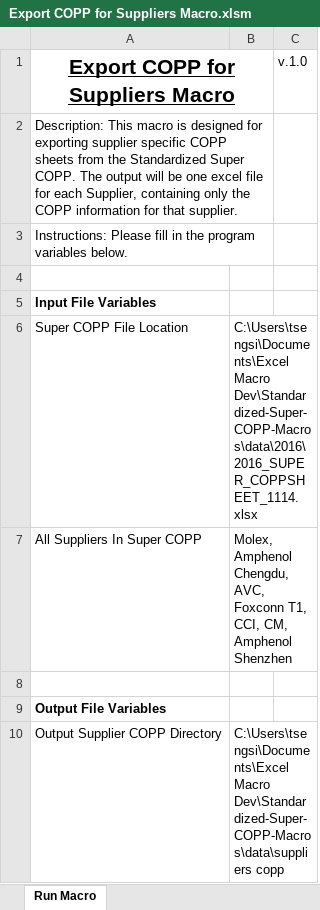
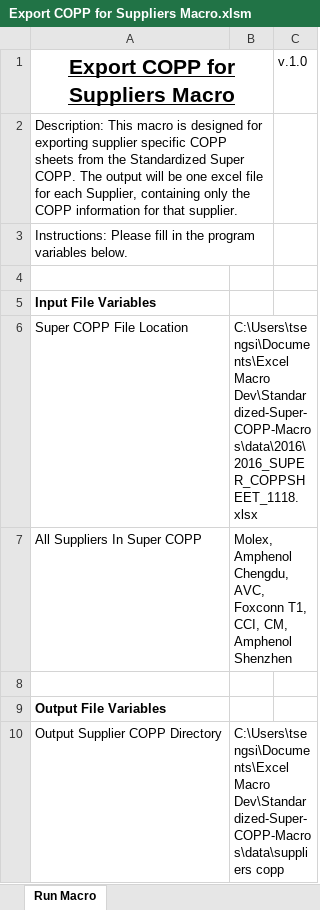
Before and after one commit to sthtseng/Standardized-Super-COPP-Macros, an Excel workbook: Export COPP for Suppliers Macro.xlsm, sheet Run Macro, drawn as a sheet; values as stored, in another font and other column widths than the file's, no borders; charts and pictures not drawn; the diff names each change by its address in the sheet, - before the commit and + after, or states it on an @@ line.

```diff
--- a/Export COPP for Suppliers Macro.xlsm (sheet Run Macro)
+++ b/Export COPP for Suppliers Macro.xlsm (sheet Run Macro)
-B6: C:\Users\tsengsi\Documents\Excel Macro Dev\Standardized-Super-COPP-Macros\data\2016\2016_SUPER_COPPSHEET_1114.xlsx
+B6: C:\Users\tsengsi\Documents\Excel Macro Dev\Standardized-Super-COPP-Macros\data\2016\2016_SUPER_COPPSHEET_1118.xlsx
```
Also changed, not shown: Export Forecasts for Suppliers Macro.xlsm, Import ODM Forecasts Macro.xlsm.
